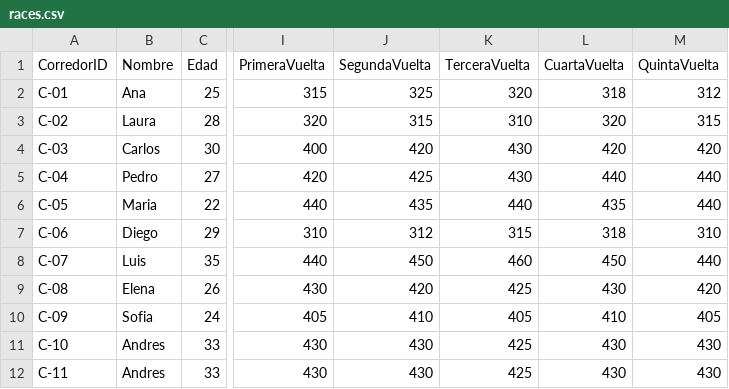
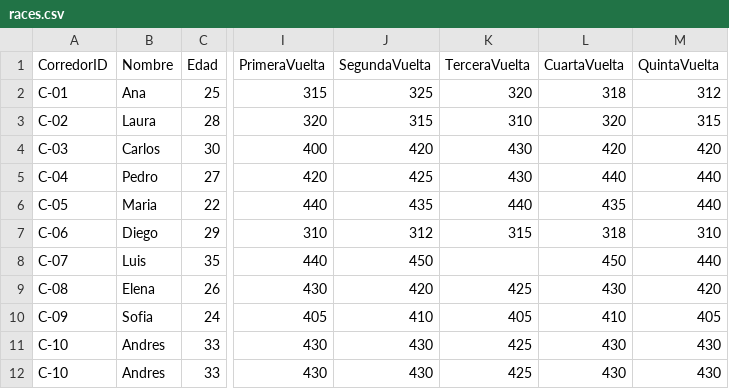
Before and after one commit to hamil312/compiladores, a CSV file: actividad4DSL/races.csv, drawn as a sheet; only a part is shown, gaps mark what is left out; the diff names each change by its address in the sheet, - before the commit and + after, or states it on an @@ line.

```diff
--- a/actividad4DSL/races.csv
+++ b/actividad4DSL/races.csv
-K8 (TerceraVuelta): 460
+K8 (TerceraVuelta): (empty)
-A12 (CorredorID): C-11
+A12 (CorredorID): C-10
```
Also changed, not shown: 35 other files.
